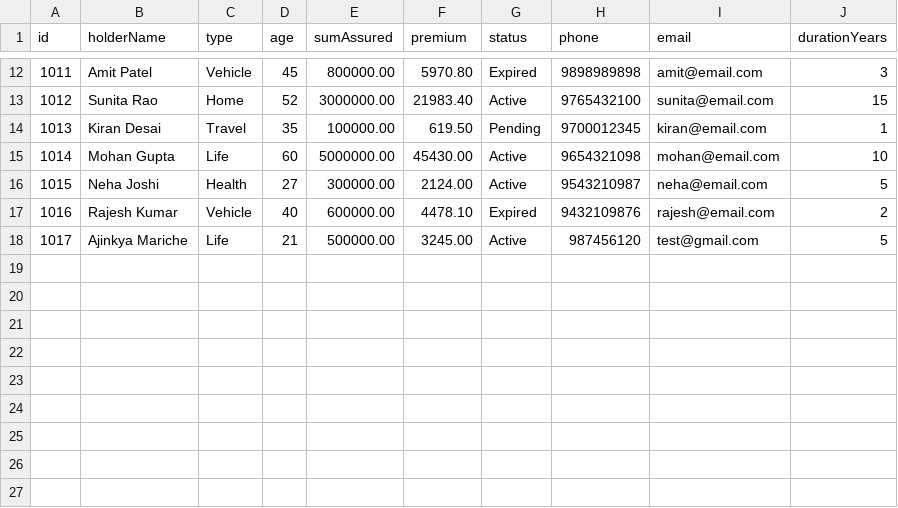
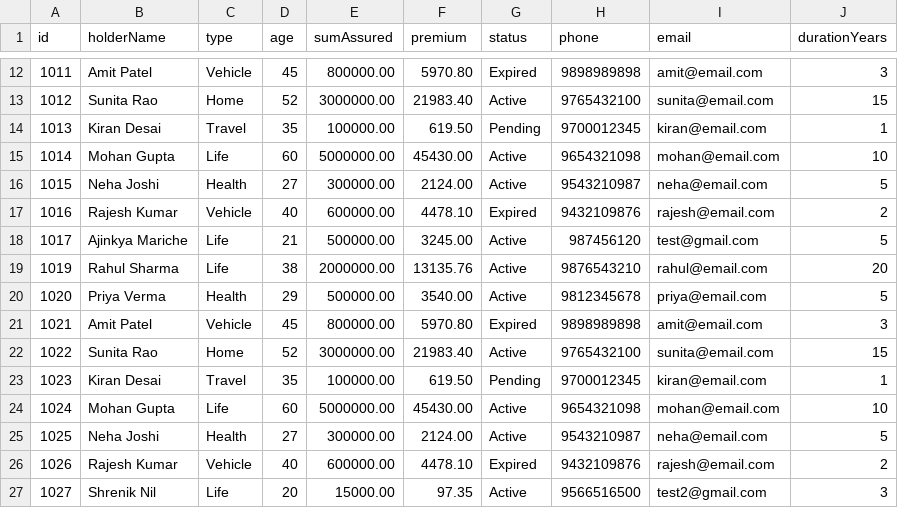
Before and after one commit to Ajinkya7890/InsurancePolicyManagement, a CSV file: policies.csv, drawn as a sheet; only a part is shown, gaps mark what is left out; the diff names each change by its address in the sheet, - before the commit and + after, or states it on an @@ line.

```diff
--- a/policies.csv
+++ b/policies.csv
+row 19: 1019 | Rahul Sharma | Life | 38 | 2000000.00 | 13135.76 | Active | 9876543210 | rahul@email.com | 20
+row 20: 1020 | Priya Verma | Health | 29 | 500000.00 | 3540.00 | Active | 9812345678 | priya@email.com | 5
+row 21: 1021 | Amit Patel | Vehicle | 45 | 800000.00 | 5970.80 | Expired | 9898989898 | amit@email.com | 3
+row 22: 1022 | Sunita Rao | Home | 52 | 3000000.00 | 21983.40 | Active | 9765432100 | sunita@email.com | 15
+row 23: 1023 | Kiran Desai | Travel | 35 | 100000.00 | 619.50 | Pending | 9700012345 | kiran@email.com | 1
+row 24: 1024 | Mohan Gupta | Life | 60 | 5000000.00 | 45430.00 | Active | 9654321098 | mohan@email.com | 10
+row 25: 1025 | Neha Joshi | Health | 27 | 300000.00 | 2124.00 | Active | 9543210987 | neha@email.com | 5
+row 26: 1026 | Rajesh Kumar | Vehicle | 40 | 600000.00 | 4478.10 | Expired | 9432109876 | rajesh@email.com | 2
+row 27: 1027 | Shrenik Nil | Life | 20 | 15000.00 | 97.35 | Active | 9566516500 | test2@gmail.com | 3
```
Also changed, not shown: 5 other files.
